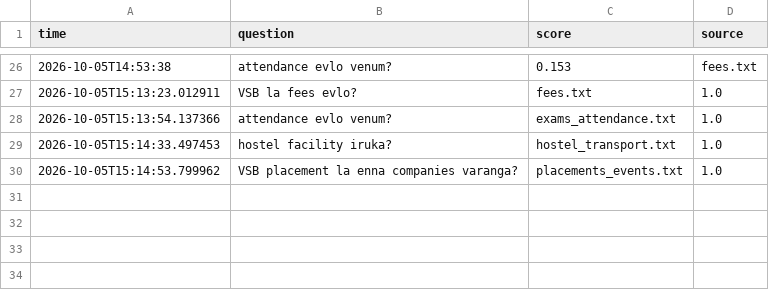
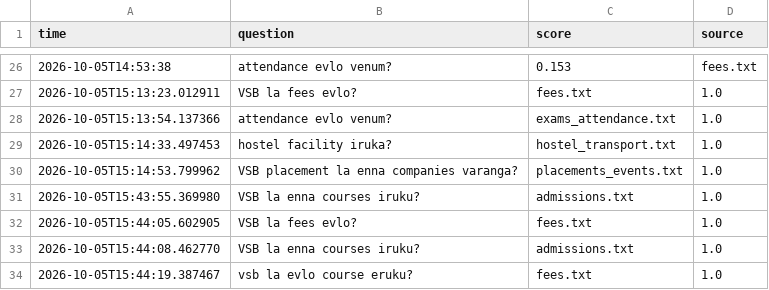
Before and after one commit to harini0317/campus-ai-assistant, a CSV file: logs/queries.csv, drawn as a sheet; only a part is shown, gaps mark what is left out; the diff names each change by its address in the sheet, - before the commit and + after, or states it on an @@ line.

```diff
--- a/logs/queries.csv
+++ b/logs/queries.csv
+row 31: 2026-10-05T15:43:55.369980 | VSB la enna courses iruku? | admissions.txt | 1.0
+row 32: 2026-10-05T15:44:05.602905 | VSB la fees evlo? | fees.txt | 1.0
+row 33: 2026-10-05T15:44:08.462770 | VSB la enna courses iruku? | admissions.txt | 1.0
+row 34: 2026-10-05T15:44:19.387467 | vsb la evlo course eruku? | fees.txt | 1.0
```
Also changed, not shown: 1 other file.
